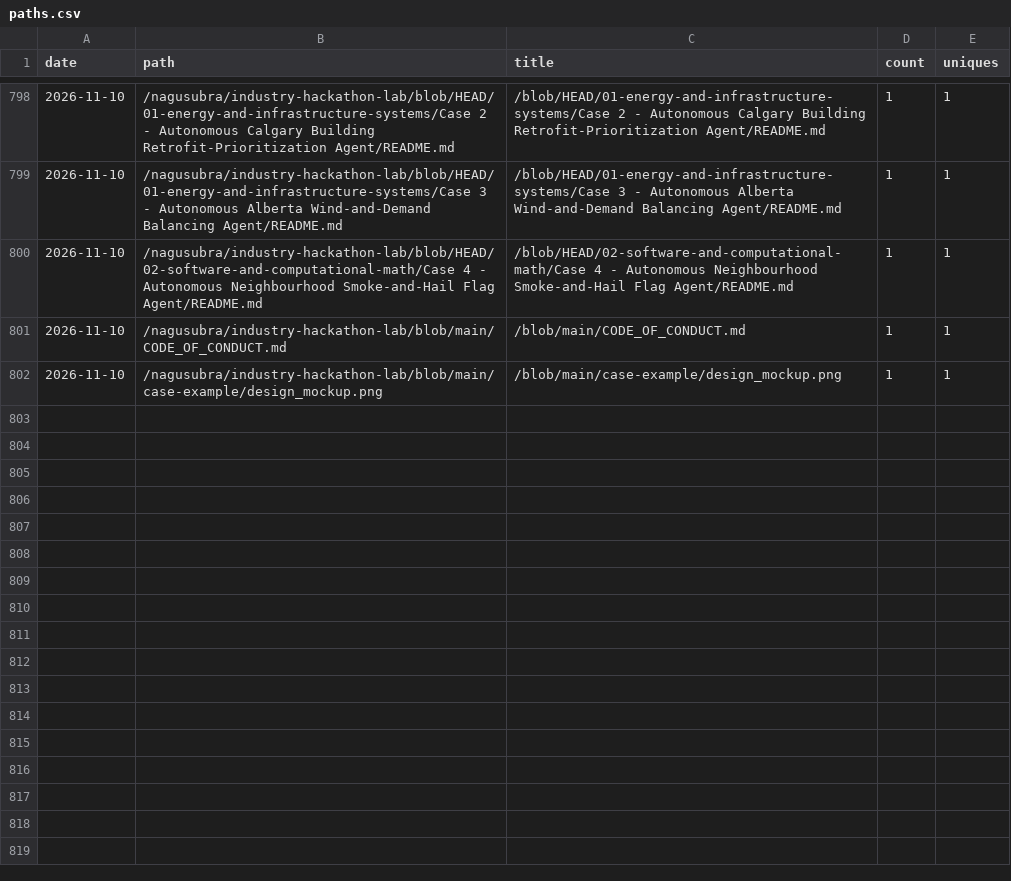
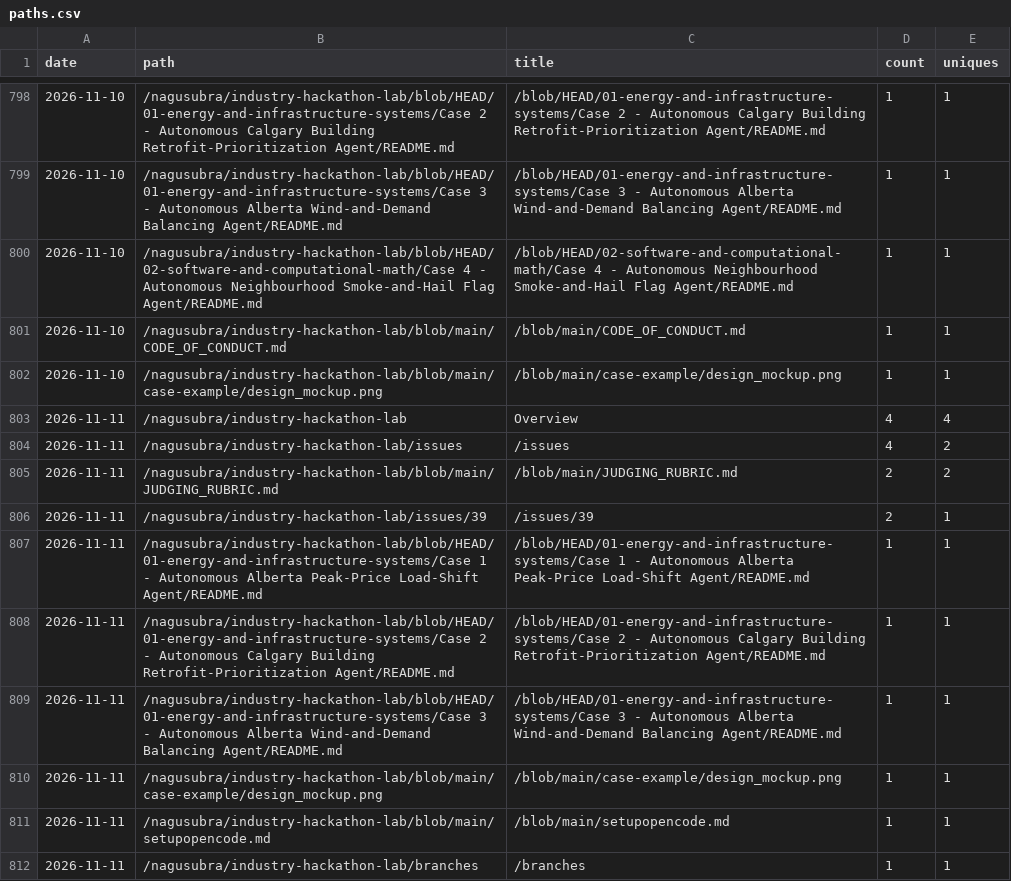
Before and after one commit to nagusubra/traffic, a CSV file: .metrics/data/industry-hackathon-lab/paths.csv, drawn as a sheet; only a part is shown, gaps mark what is left out; the diff names each change by its address in the sheet, - before the commit and + after, or states it on an @@ line.

```diff
--- a/.metrics/data/industry-hackathon-lab/paths.csv
+++ b/.metrics/data/industry-hackathon-lab/paths.csv
+row 803: 2026-11-11 | /nagusubra/industry-hackathon-lab | Overview | 4 | 4
+row 804: 2026-11-11 | /nagusubra/industry-hackathon-lab/issues | /issues | 4 | 2
+row 805: 2026-11-11 | /nagusubra/industry-hackathon-lab/blob/main/JUDGING_RUBRIC.md | /blob/main/JUDGING_RUBRIC.md | 2 | 2
+row 806: 2026-11-11 | /nagusubra/industry-hackathon-lab/issues/39 | /issues/39 | 2 | 1
+row 807: 2026-11-11 | /nagusubra/industry-hackathon-lab/blob/HEAD/01-energy-and-infrastructure-systems/Case 1 - Autonomous Alberta Peak-Price Load-Shift Agent/README.md | /blob/HEAD/01-energy-and-infrastructure-systems/Case 1 - Autonomous Alberta Peak-Price Load-Shift Agent/README.md | 1 | 1
+row 808: 2026-11-11 | /nagusubra/industry-hackathon-lab/blob/HEAD/01-energy-and-infrastructure-systems/Case 2 - Autonomous Calgary Building Retrofit-Prioritization Agent/README.md | /blob/HEAD/01-energy-and-infrastructure-systems/Case 2 - Autonomous Calgary Building Retrofit-Prioritization Agent/README.md | 1 | 1
+row 809: 2026-11-11 | /nagusubra/industry-hackathon-lab/blob/HEAD/01-energy-and-infrastructure-systems/Case 3 - Autonomous Alberta Wind-and-Demand Balancing Agent/README.md | /blob/HEAD/01-energy-and-infrastructure-systems/Case 3 - Autonomous Alberta Wind-and-Demand Balancing Agent/README.md | 1 | 1
+row 810: 2026-11-11 | /nagusubra/industry-hackathon-lab/blob/main/case-example/design_mockup.png | /blob/main/case-example/design_mockup.png | 1 | 1
+row 811: 2026-11-11 | /nagusubra/industry-hackathon-lab/blob/main/setupopencode.md | /blob/main/setupopencode.md | 1 | 1
+row 812: 2026-11-11 | /nagusubra/industry-hackathon-lab/branches | /branches | 1 | 1
```
Also changed, not shown: .metrics/data/AI-customer-counter/paths.csv, .metrics/data/duvals_triangle_plotter/paths.csv, 18 other files.
